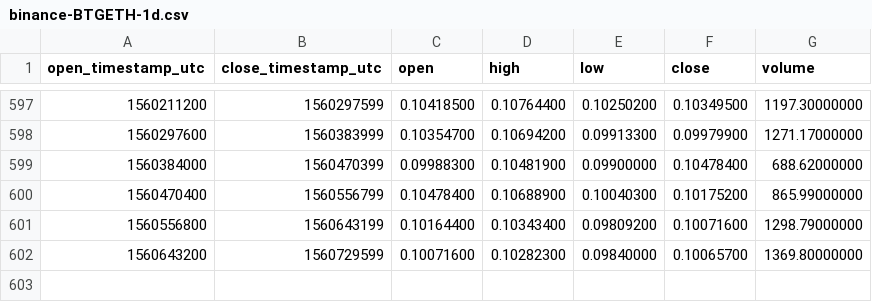
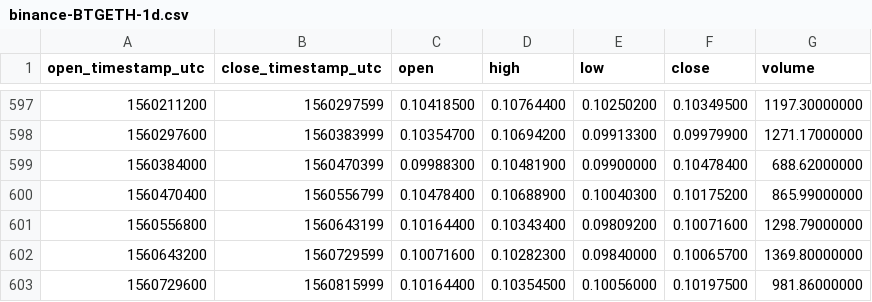
Before and after one commit to cryptobigbro/binance-BTGETH, a CSV file: binance-BTGETH-1d.csv, drawn as a sheet; only a part is shown, gaps mark what is left out.

Commit message:
Update OHLCV data.

```diff
--- a/binance-BTGETH-1d.csv
+++ b/binance-BTGETH-1d.csv
@@ -602 +602,2 @@ open_timestamp_utc,close_timestamp_utc,open,high,low,close,volume
 1560643200,1560729599,0.10071600,0.10282300,0.09840000,0.10065700,1369.80000000
+1560729600,1560815999,0.10164400,0.10354500,0.10056000,0.10197500,981.86000000
```
Also changed, not shown: 1 other file.
